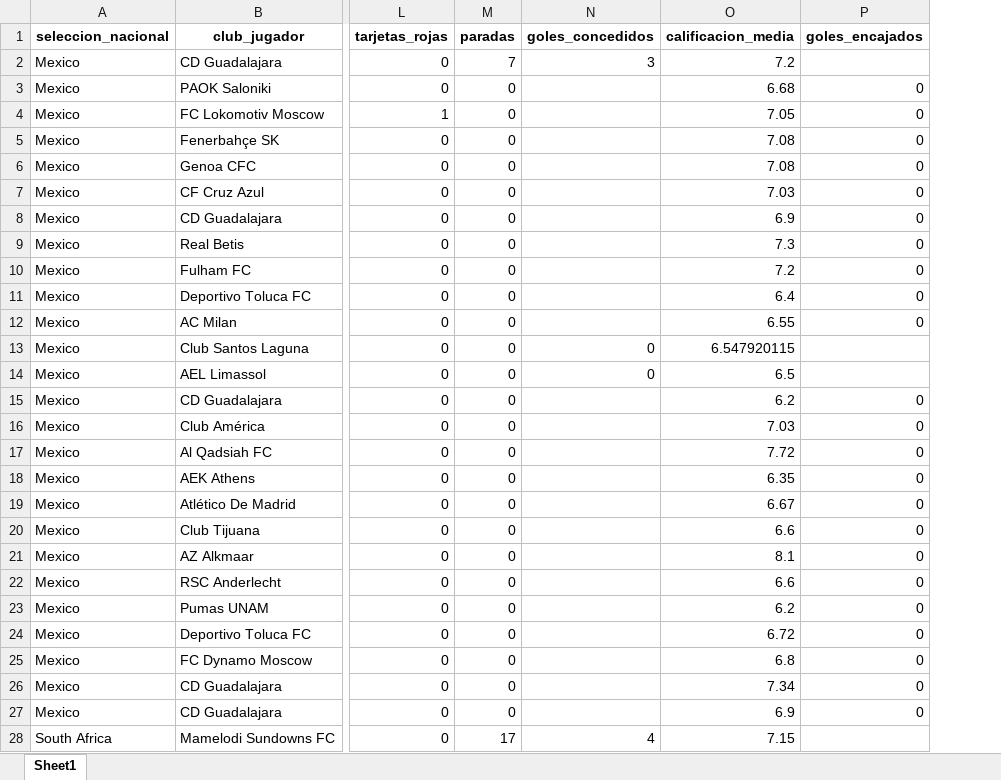
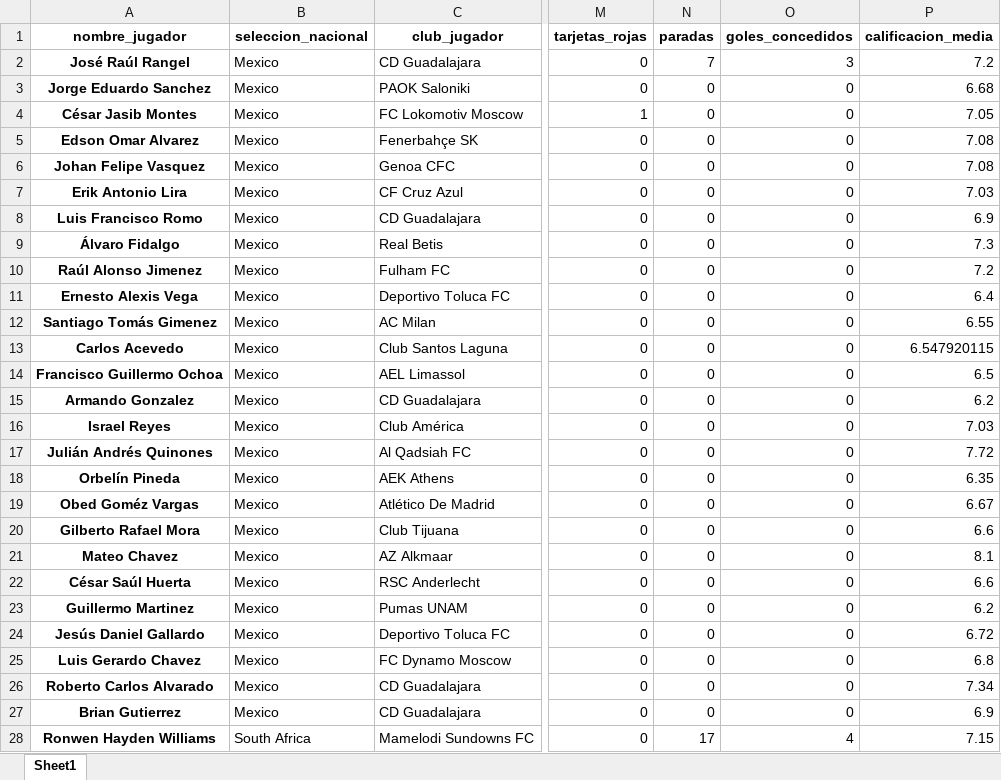
Before and after one commit to gonzalotorrentebelio/World-Cup-Spain, an Excel workbook: jugadoresWC26.xlsx, sheet Sheet1, drawn as a sheet; only a part is shown, gaps mark what is left out; values as stored, in another font and other column widths than the file's, no borders; removed rows and columns are numbered as before the commit, all else as after; the diff covers the shown part only; the diff names each change by its address in the sheet, - before the commit and + after, or states it on an @@ line.

```diff
--- a/jugadoresWC26.xlsx (sheet Sheet1)
+++ b/jugadoresWC26.xlsx (sheet Sheet1)
+column A (nombre_jugador), rows 2-28: José Raúl Rangel | Jorge Eduardo Sanchez | César Jasib Montes | Edson Omar Alvarez | Johan Felipe Vasquez | Erik Antonio Lira | Luis Francisco Romo | Álvaro Fidalgo | Raúl Alonso Jimenez | Ernesto Alexis Vega | Santiago Tomás Gimenez | Carlos Acevedo | Francisco Guillermo Ochoa | Armando Gonzalez | Israel Reyes | Julián Andrés Quinones | Orbelín Pineda | Obed Goméz Vargas | Gilberto Rafael Mora | Mateo Chavez | César Saúl Huerta | Guillermo Martinez | Jesús Daniel Gallardo | Luis Gerardo Chavez | Roberto Carlos Alvarado | Brian Gutierrez | Ronwen Hayden Williams
-column P (goles_encajados), rows 3-27: 0 | 0 | 0 | 0 | 0 | 0 | 0 | 0 | 0 | 0 |  |  | 0 | 0 | 0 | 0 | 0 | 0 | 0 | 0 | 0 | 0 | 0 | 0 | 0
-O3:O12 (goles_concedidos): (empty)
+O3:O12 (goles_concedidos): 0
-O15:O27 (goles_concedidos): (empty)
+O15:O27 (goles_concedidos): 0
```
Also changed, not shown: 1080 edited cells elsewhere in this sheet, eventosWC26.xlsx, partidosWC26.xlsx, 3 other files.
